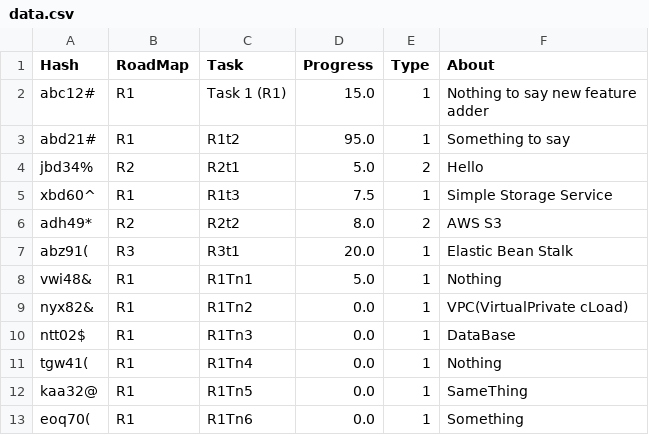
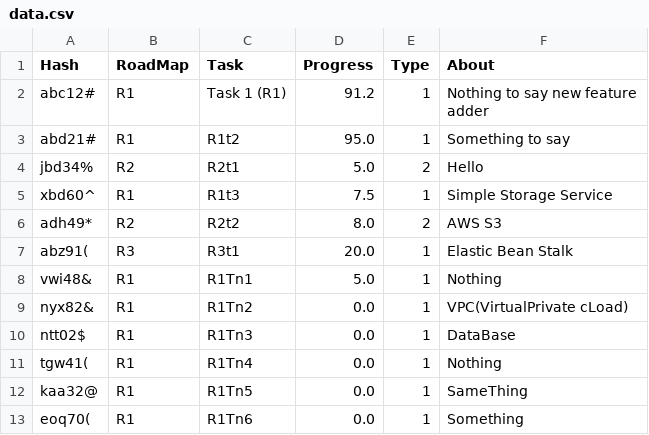
Before and after one commit to javidh0/RoadMap-GUI, a CSV file: data/data.csv, drawn as a sheet.

```diff
--- a/data/data.csv
+++ b/data/data.csv
@@ -1,4 +1,4 @@
 Hash,RoadMap,Task,Progress,Type,About
-abc12#,R1,Task 1 (R1),15.0,1,"Nothing to say new feature
-adder"
+abc12#,R1,Task 1 (R1),91.2,1,"Nothing to say new feature
+adder"
 abd21#,R1,R1t2,95.0,1,Something to say
```
Also changed, not shown: 1 other file.
